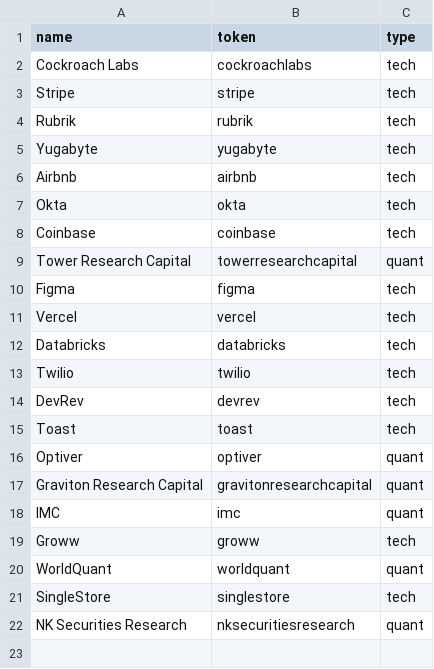
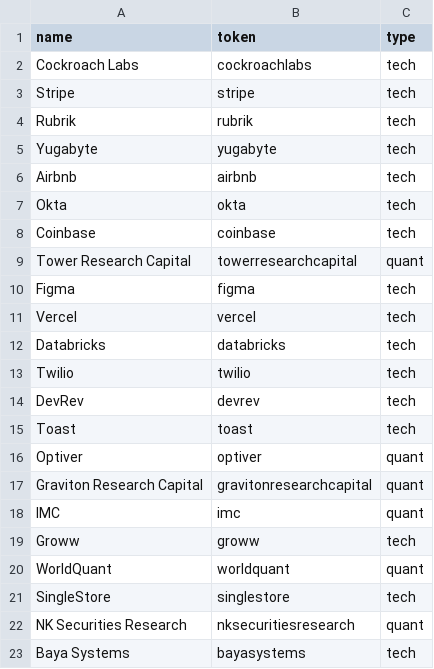
Before and after one commit to soupologist/jobfinder, a CSV file: companies.csv, drawn as a sheet; the diff names each change by its address in the sheet, - before the commit and + after, or states it on an @@ line.

```diff
--- a/companies.csv
+++ b/companies.csv
+row 23: Baya Systems | bayasystems | tech
```
Also changed, not shown: 6 other files.
